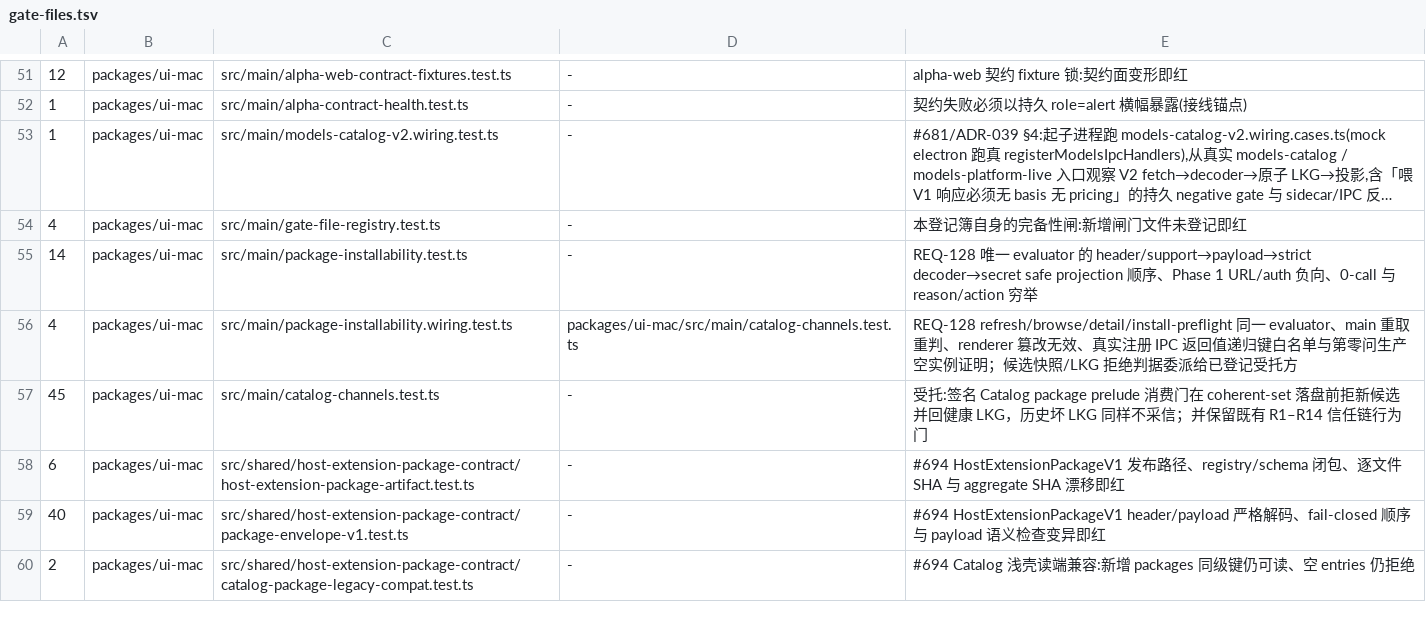
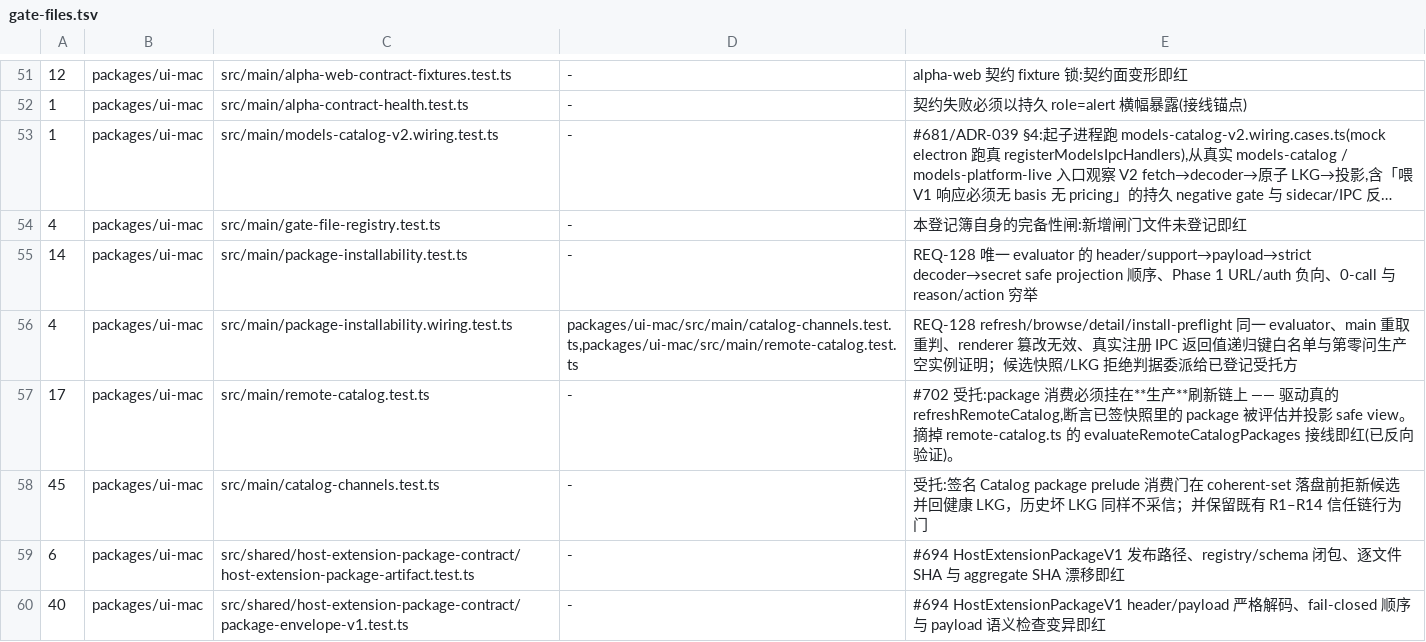
Before and after one commit to jinjunnn/alpha-code, a TSV file: scripts/gate-files.tsv, drawn as a sheet; only a part is shown, gaps mark what is left out; the shorter side is filled out with more unchanged rows; long unchanged cells end in ….

```diff
--- a/scripts/gate-files.tsv
+++ b/scripts/gate-files.tsv
@@ -55,3 +55,4 @@
 14	packages/ui-mac	src/main/package-installability.test.ts	-	REQ-128 唯一 evaluator 的 header/support→payload→strict decoder→secret safe projection 顺序、Phase 1 URL/auth 负向、0-call 与 reason/action 穷举
-4	packages/ui-mac	src/main/package-installability.wiring.test.ts	packages/ui-mac/src/main/catalog-channels.test.ts	REQ-128 refresh/browse/detail/install-preflight 同一 evaluator、main 重取重判、renderer 篡改无效、真实注册 IPC 返回值递归键白名单与第零问生产空实例证明；候选快照/LKG 拒绝判据委派给已登记受托方
+4	packages/ui-mac	src/main/package-installability.wiring.test.ts	packages/ui-mac/src/main/catalog-channels.test.ts,packages/ui-mac/src/main/remote-catalog.test.ts	REQ-128 refresh/browse/detail/install-preflight 同一 evaluator、main 重取重判、renderer 篡改无效、真实注册 IPC 返回值递归键白名单与第零问生产空实例证明；候选快照/LKG 拒绝判据委派给已登记受托方
+17	packages/ui-mac	src/main/remote-catalog.test.ts	-	#702 受托:package 消费必须挂在**生产**刷新链上 —— 驱动真的 refreshRemoteCatalog,断言已签快照里的 package 被评估并投影 safe view。摘掉 remote-catalog.ts 的 evaluateRemoteCatalogPackages 接线即红(已反向验证)。
 45	packages/ui-mac	src/main/catalog-channels.test.ts	-	受托:签名 Catalog package prelude 消费门在 coherent-set 落盘前拒新候选并回健康 LKG，历史坏 LKG 同样不采信；并保留既有 R1–R14 信任链行为门
```
Also changed, not shown: 5 other files.
